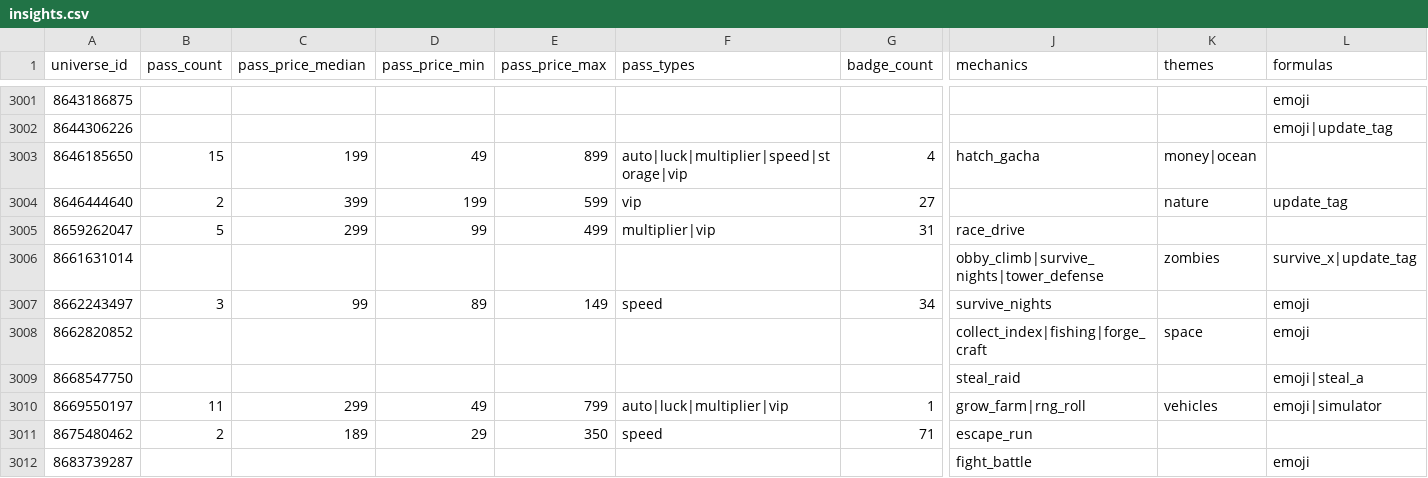
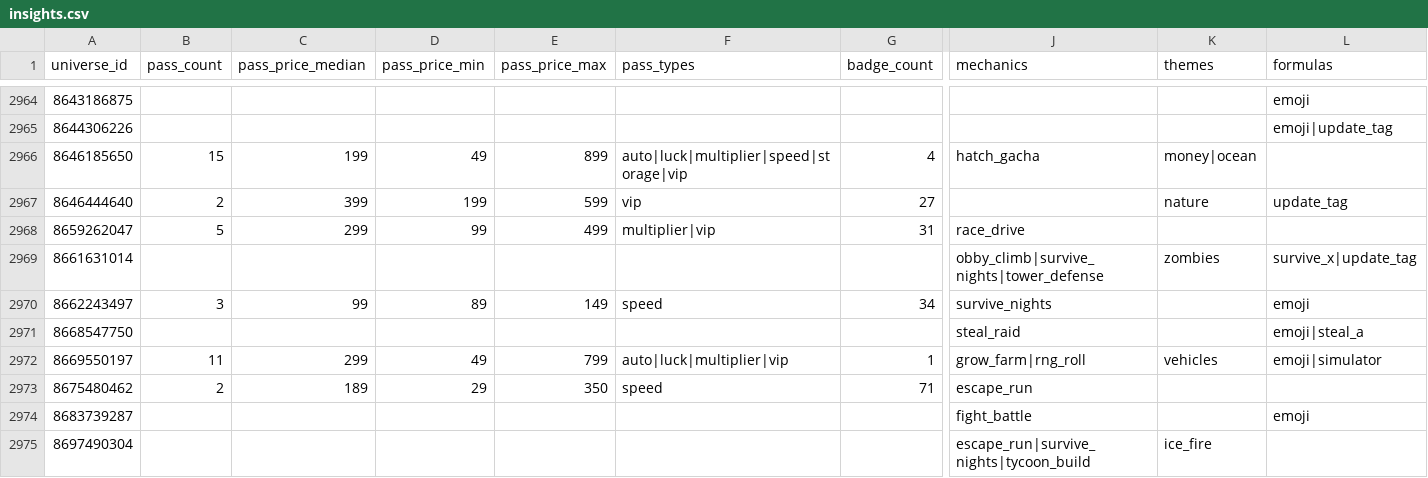
Before and after one commit to Smoove061/roblox-trend-tracker, a CSV file: data/insights.csv, drawn as a sheet; only a part is shown, gaps mark what is left out; the shorter side is filled out with more unchanged rows; removed rows and columns are numbered as before the commit, all else as after; rows hold the shown columns only; the diff covers the shown part only; the diff names each change by its address in the sheet, - before the commit and + after, or states it on an @@ line.

```diff
--- a/data/insights.csv
+++ b/data/insights.csv
-row 3008: 8662820852 |  |  |  |  |  |  | collect_index|fishing|forge_craft | space | emoji
```
Also changed, not shown: 23 added rows and 58 removed rows elsewhere in this file.
